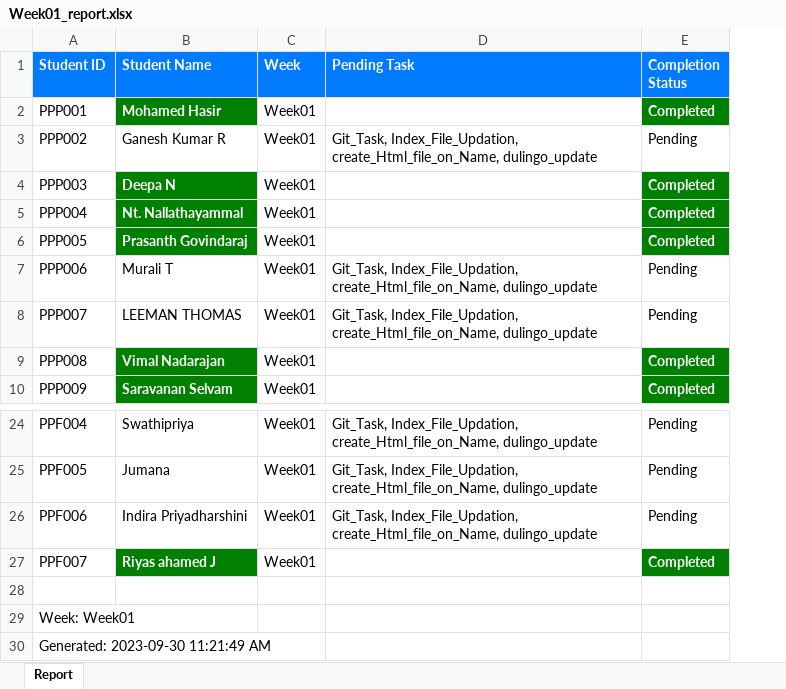
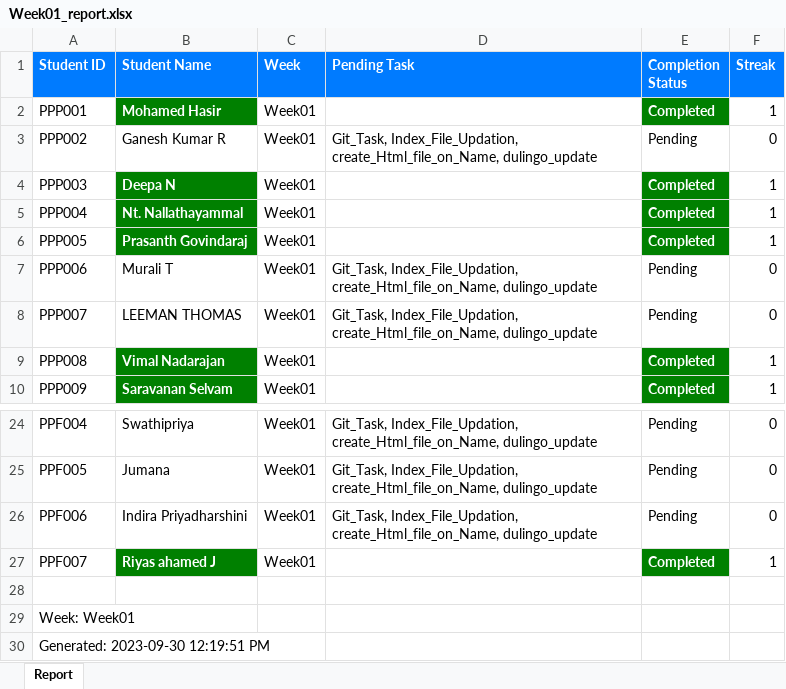
Before and after one commit to NeejaViju/StudentsReport, an Excel workbook: Week01_report.xlsx, sheet Report, drawn as a sheet; only a part is shown, gaps mark what is left out; values as stored, in another font and other column widths than the file's, no borders; the diff names each change by its address in the sheet, - before the commit and + after, or states it on an @@ line.

```diff
--- a/Week01_report.xlsx (sheet Report)
+++ b/Week01_report.xlsx (sheet Report)
+column F (Streak), rows 2-10: 1 | 0 | 1 | 1 | 1 | 0 | 0 | 1 | 1; rows 24-27: 0 | 0 | 0 | 1
-A30 (Student ID): Generated: 2023-09-30 11:21:49 AM
+A30 (Student ID): Generated: 2023-09-30 12:19:51 PM
```
Also changed, not shown: Sample_Task_name/Consolidated_Report.xlsx, Week02_report.xlsx, 11 other files.
